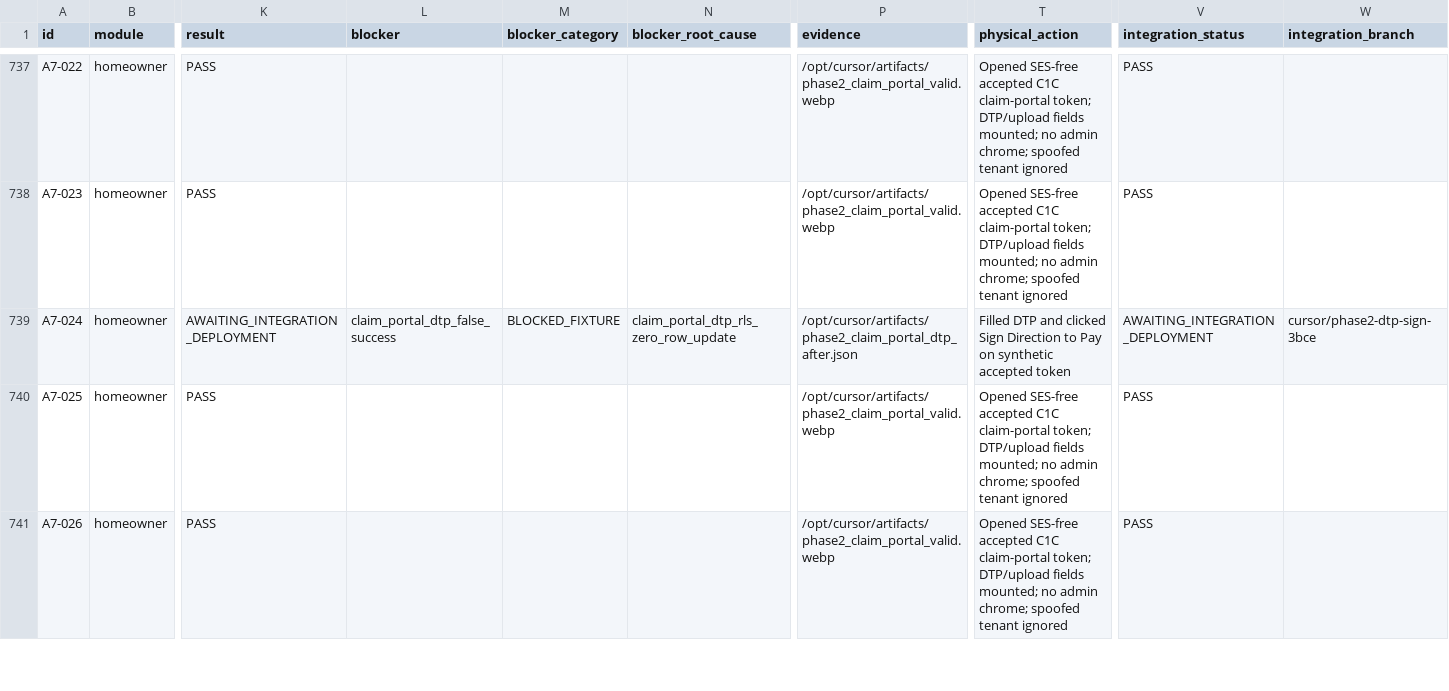
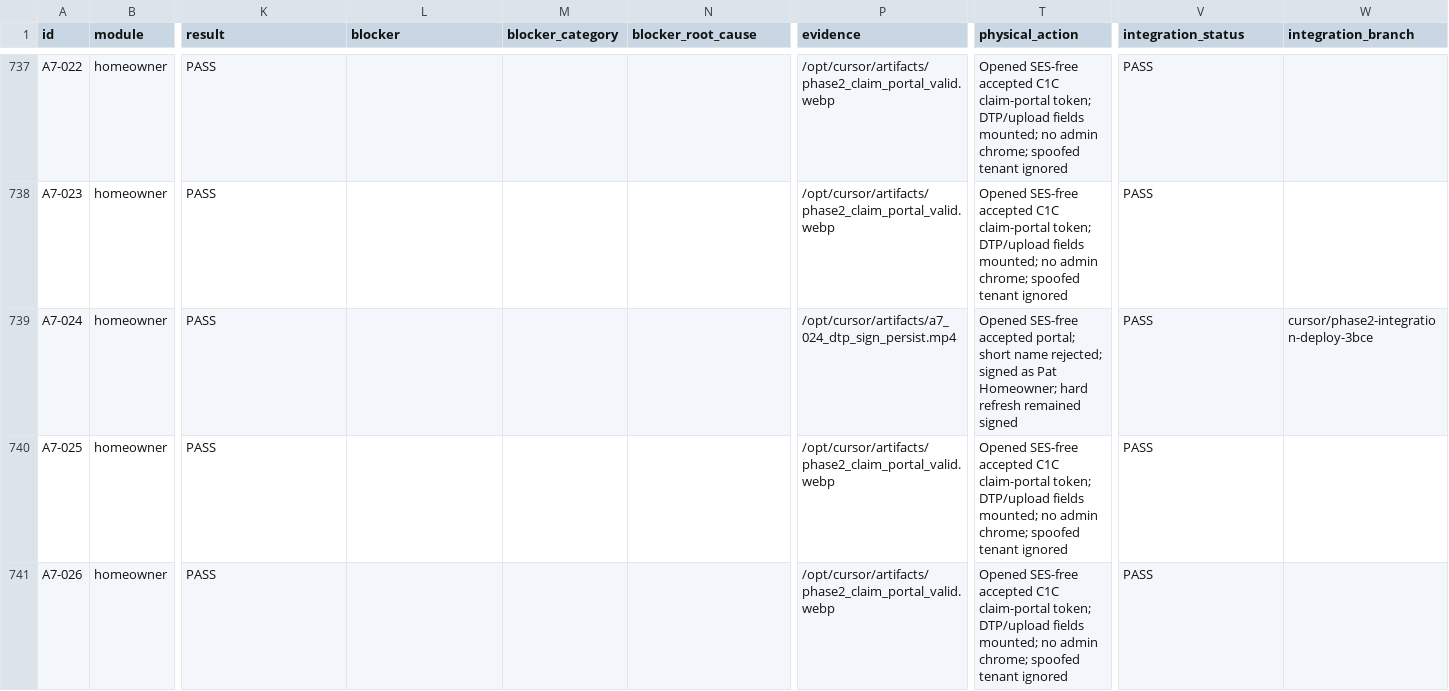
Before and after one commit to michaelcarletta-cmd/ChecksOps, a CSV file: docs/audits/inventory-2026-09-11.csv, drawn as a sheet; only a part is shown, gaps mark what is left out; the diff covers the shown part only; the diff names each change by its address in the sheet, - before the commit and + after, or states it on an @@ line.

```diff
--- a/docs/audits/inventory-2026-09-11.csv
+++ b/docs/audits/inventory-2026-09-11.csv
-K739 (result): AWAITING_INTEGRATION_DEPLOYMENT
+K739 (result): PASS
-L739 (blocker): claim_portal_dtp_false_success
+L739 (blocker): (empty)
-M739 (blocker_category): BLOCKED_FIXTURE
+M739 (blocker_category): (empty)
-N739 (blocker_root_cause): claim_portal_dtp_rls_zero_row_update
+N739 (blocker_root_cause): (empty)
-P739 (evidence): /opt/cursor/artifacts/phase2_claim_portal_dtp_after.json
+P739 (evidence): /opt/cursor/artifacts/a7_024_dtp_sign_persist.mp4
-T739 (physical_action): Filled DTP and clicked Sign Direction to Pay on synthetic accepted token
+T739 (physical_action): Opened SES-free accepted portal; short name rejected; signed as Pat Homeowner; hard refresh remained signed
-V739 (integration_status): AWAITING_INTEGRATION_DEPLOYMENT
+V739 (integration_status): PASS
-W739 (integration_branch): cursor/phase2-dtp-sign-3bce
+W739 (integration_branch): cursor/phase2-integration-deploy-3bce
```
Also changed, not shown: 8 edited cells elsewhere in this file, 2 other files.
